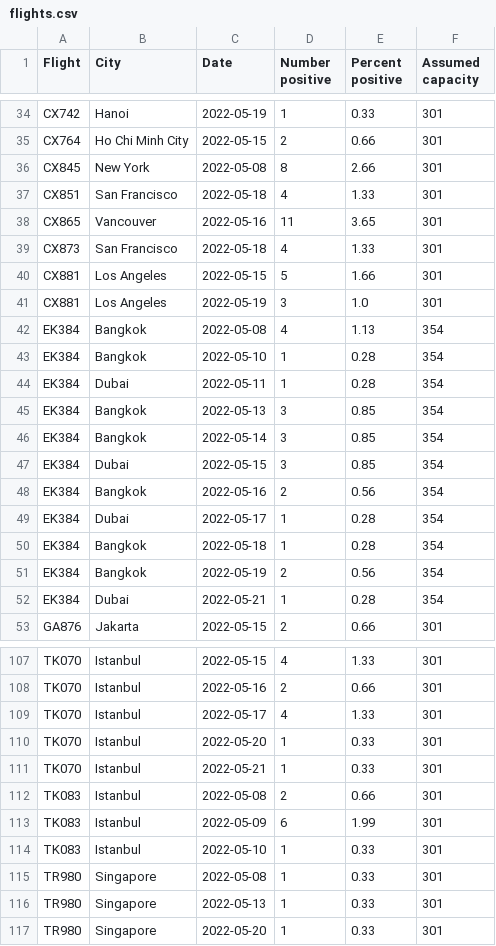
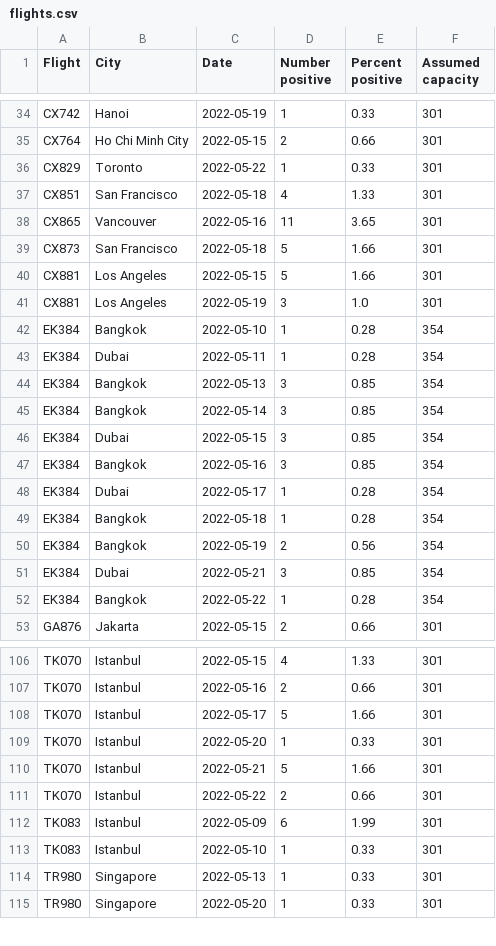
Before and after one commit to adisbladis/hk-flight-data, a CSV file: flights.csv, drawn as a sheet; only a part is shown, gaps mark what is left out; the diff covers the shown part only.

```diff
--- a/flights.csv
+++ b/flights.csv
@@ -35,9 +35,8 @@ CX742,Hanoi,2022-05-19,1,0.33,301
 CX764,Ho Chi Minh City,2022-05-15,2,0.66,301
-CX845,New York,2022-05-08,8,2.66,301
+CX829,Toronto,2022-05-22,1,0.33,301
 CX851,San Francisco,2022-05-18,4,1.33,301
 CX865,Vancouver,2022-05-16,11,3.65,301
-CX873,San Francisco,2022-05-18,4,1.33,301
+CX873,San Francisco,2022-05-18,5,1.66,301
 CX881,Los Angeles,2022-05-15,5,1.66,301
 CX881,Los Angeles,2022-05-19,3,1.0,301
-EK384,Bangkok,2022-05-08,4,1.13,354
 EK384,Bangkok,2022-05-10,1,0.28,354
@@ -47,3 +46,3 @@ EK384,Bangkok,2022-05-14,3,0.85,354
 EK384,Dubai,2022-05-15,3,0.85,354
-EK384,Bangkok,2022-05-16,2,0.56,354
+EK384,Bangkok,2022-05-16,3,0.85,354
 EK384,Dubai,2022-05-17,1,0.28,354
@@ -51,3 +50,4 @@ EK384,Bangkok,2022-05-18,1,0.28,354
 EK384,Bangkok,2022-05-19,2,0.56,354
-EK384,Dubai,2022-05-21,1,0.28,354
+EK384,Dubai,2022-05-21,3,0.85,354
+EK384,Bangkok,2022-05-22,1,0.28,354
 GA876,Jakarta,2022-05-15,2,0.66,301
@@ -108,9 +107,8 @@ TK070,Istanbul,2022-05-15,4,1.33,301
 TK070,Istanbul,2022-05-16,2,0.66,301
-TK070,Istanbul,2022-05-17,4,1.33,301
+TK070,Istanbul,2022-05-17,5,1.66,301
 TK070,Istanbul,2022-05-20,1,0.33,301
-TK070,Istanbul,2022-05-21,1,0.33,301
-TK083,Istanbul,2022-05-08,2,0.66,301
+TK070,Istanbul,2022-05-21,5,1.66,301
+TK070,Istanbul,2022-05-22,2,0.66,301
 TK083,Istanbul,2022-05-09,6,1.99,301
 TK083,Istanbul,2022-05-10,1,0.33,301
-TR980,Singapore,2022-05-08,1,0.33,301
 TR980,Singapore,2022-05-13,1,0.33,301
```
Also changed, not shown: 4 added rows, 5 removed rows and 11 edited cells elsewhere in this file, 1 other file.
